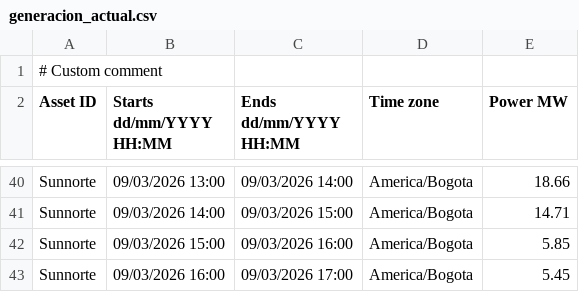
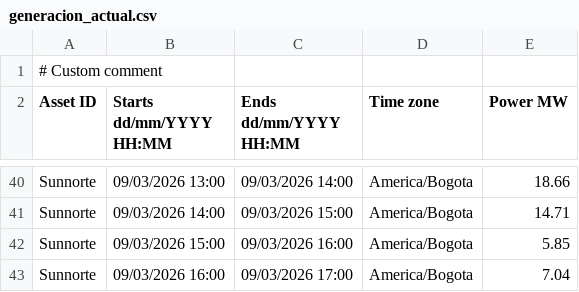
Before and after one commit to AndresMachuca21/Dashboard-Solar, a CSV file: generacion_actual.csv, drawn as a sheet; only a part is shown, gaps mark what is left out.

Commit message:
Auto-update CSV desde FTP

```diff
--- a/generacion_actual.csv
+++ b/generacion_actual.csv
@@ -42,2 +42,2 @@ Sunnorte;09/03/2026 14:00;09/03/2026 15:00;America/Bogota;14.71
 Sunnorte;09/03/2026 15:00;09/03/2026 16:00;America/Bogota;5.85
-Sunnorte;09/03/2026 16:00;09/03/2026 17:00;America/Bogota;5.45
+Sunnorte;09/03/2026 16:00;09/03/2026 17:00;America/Bogota;7.04
```
